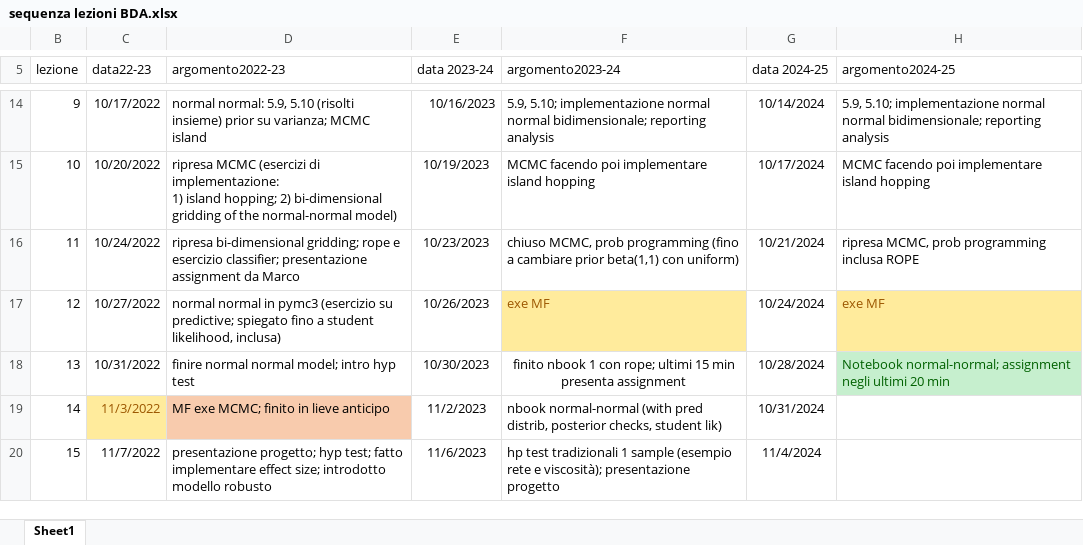
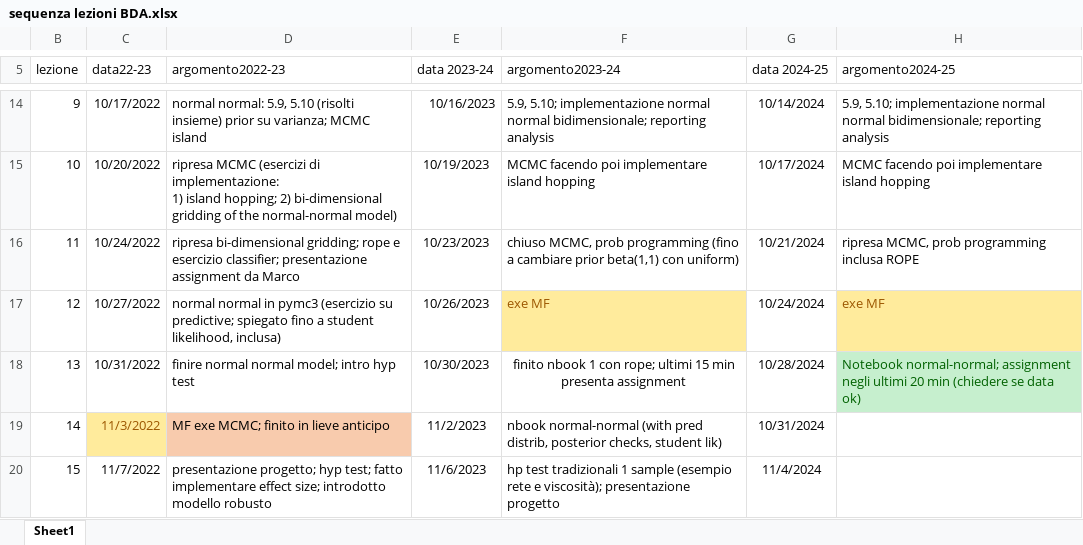
Before and after one commit to gcorani/bda, an Excel workbook: sequenza lezioni BDA.xlsx, sheet Sheet1, drawn as a sheet; only a part is shown, gaps mark what is left out; values as stored, in another font and other column widths than the file's, no borders; table styles not drawn; the diff names each change by its address in the sheet, - before the commit and + after, or states it on an @@ line.

```diff
--- a/sequenza lezioni BDA.xlsx (sheet Sheet1)
+++ b/sequenza lezioni BDA.xlsx (sheet Sheet1)
-H18 (argomento2024-25): …20 min
+H18 (argomento2024-25): …20 min (chiedere se data ok)
```
Also changed, not shown: 22 other files.
